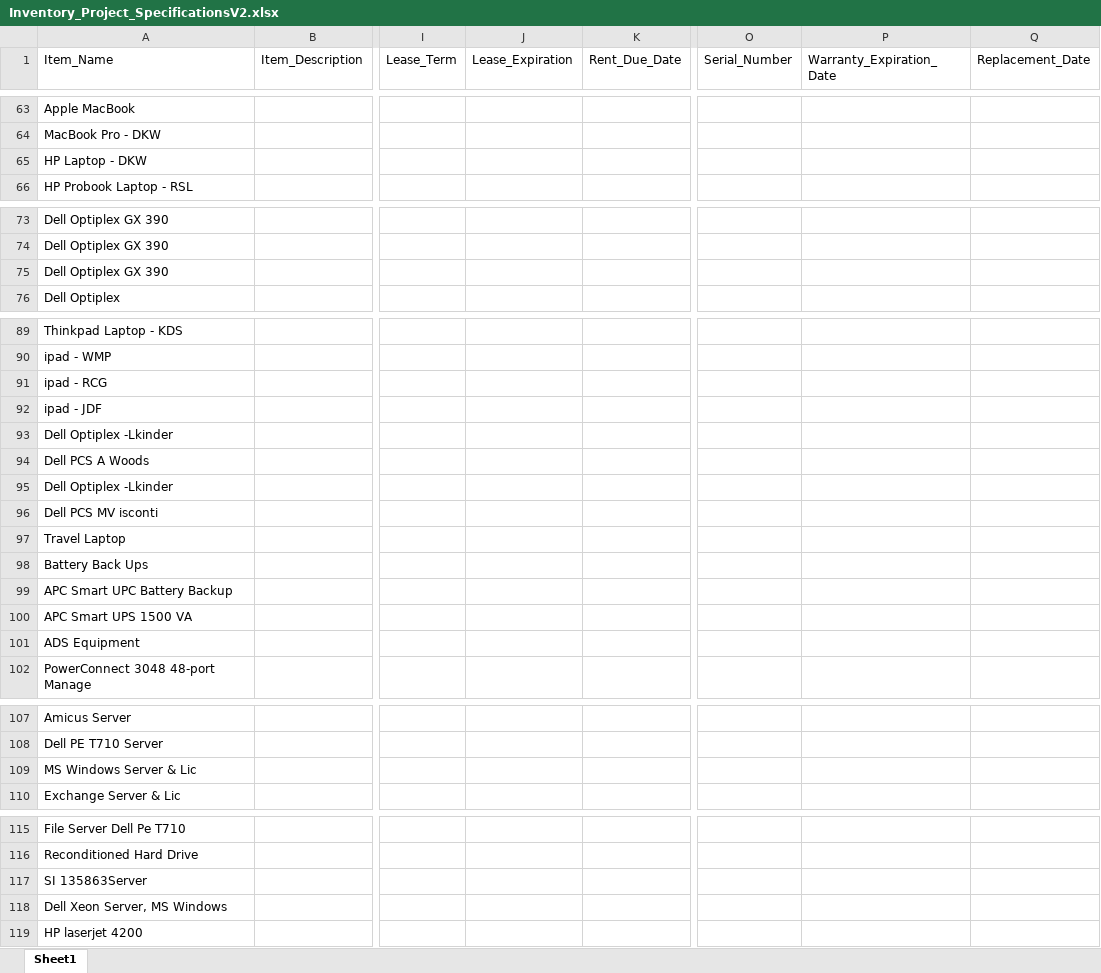
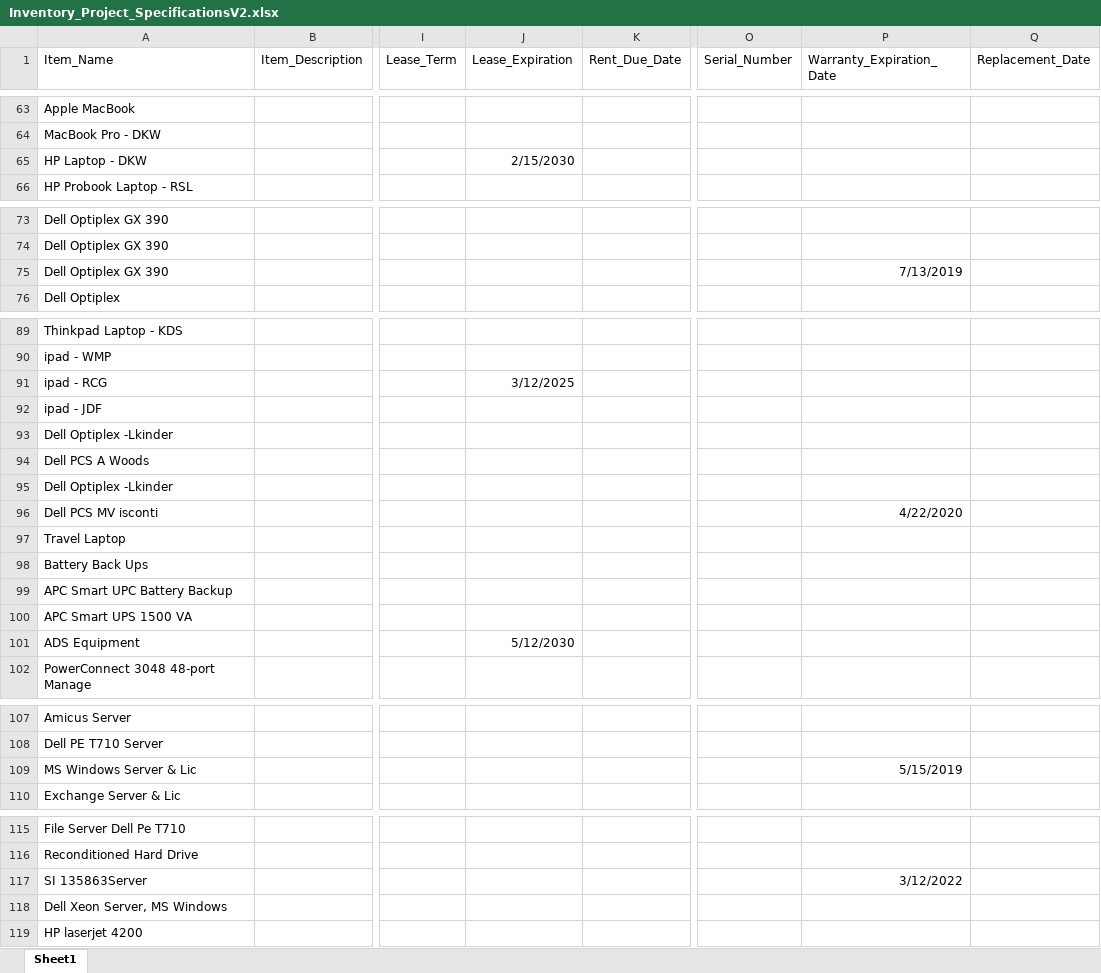
Before and after one commit to rtrevino821/SpecsProject, an Excel workbook: SpecsProject/Excel/Inventory_Project_SpecificationsV2.xlsx, sheet Sheet1, drawn as a sheet; only a part is shown, gaps mark what is left out; values as stored, in another font and other column widths than the file's, no borders; the diff covers the shown part only; the diff names each change by its address in the sheet, - before the commit and + after, or states it on an @@ line.

```diff
--- a/SpecsProject/Excel/Inventory_Project_SpecificationsV2.xlsx (sheet Sheet1)
+++ b/SpecsProject/Excel/Inventory_Project_SpecificationsV2.xlsx (sheet Sheet1)
-J65 (Lease_Expiration): (empty)
+J65 (Lease_Expiration): 2/15/2030
-P75 (Warranty_Expiration_Date): (empty)
+P75 (Warranty_Expiration_Date): 7/13/2019
-J91 (Lease_Expiration): (empty)
+J91 (Lease_Expiration): 3/12/2025
-P96 (Warranty_Expiration_Date): (empty)
+P96 (Warranty_Expiration_Date): 4/22/2020
-J101 (Lease_Expiration): (empty)
+J101 (Lease_Expiration): 5/12/2030
-P109 (Warranty_Expiration_Date): (empty)
+P109 (Warranty_Expiration_Date): 5/15/2019
-P117 (Warranty_Expiration_Date): (empty)
+P117 (Warranty_Expiration_Date): 3/12/2022
```
Also changed, not shown: 18 edited cells elsewhere in this sheet, 3 other files.
